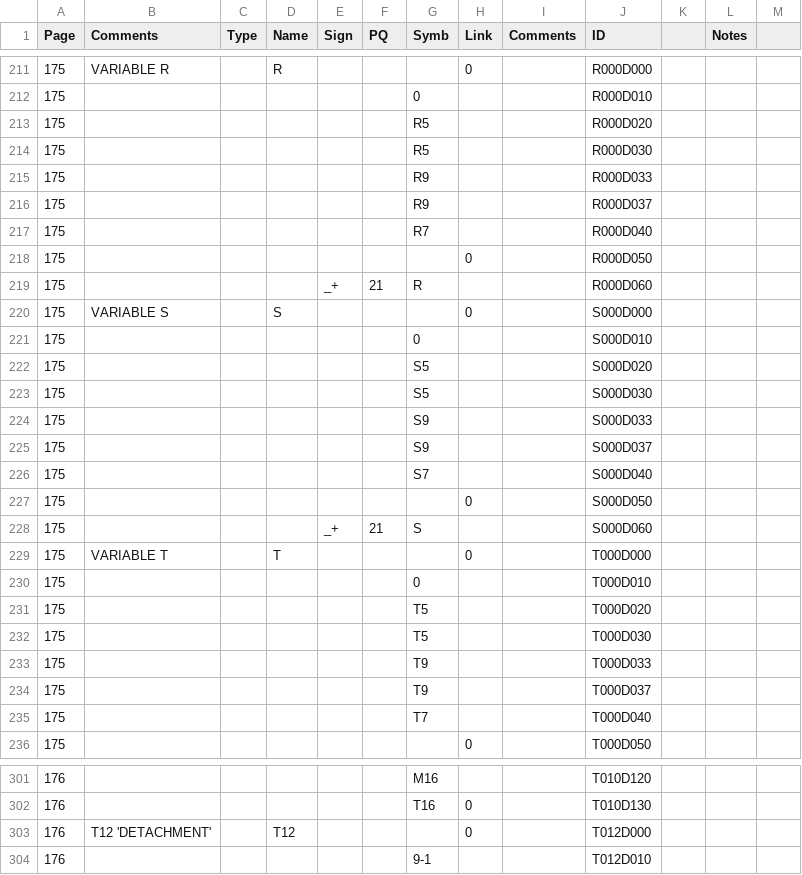
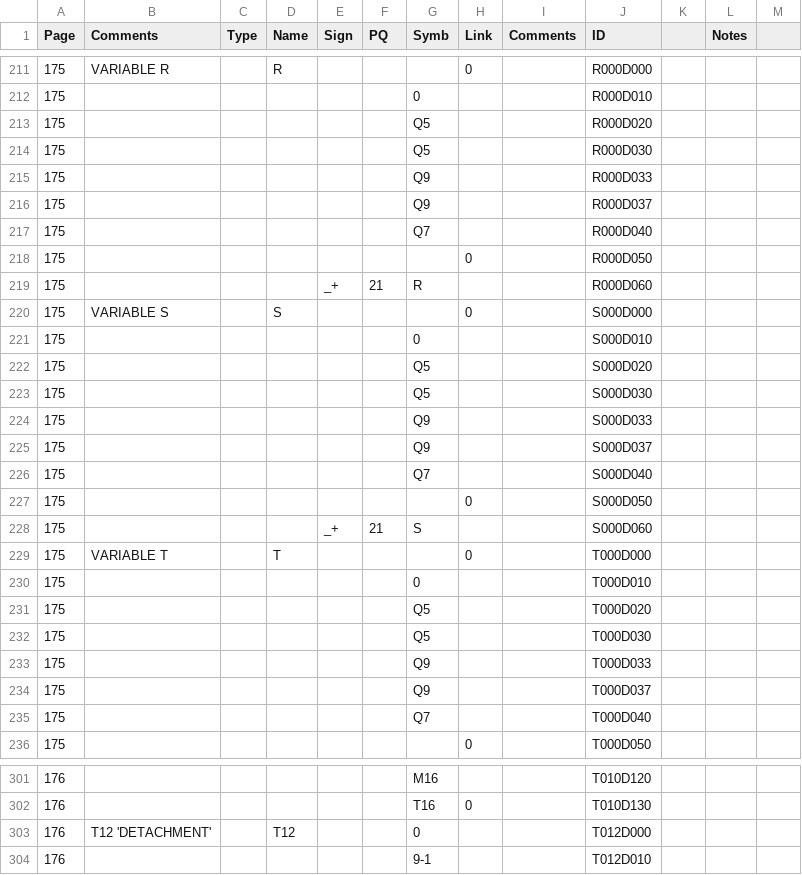
Before and after one commit to jeffshrager/IPL-V, a TSV file: LT/LT_IPL-V-DATA_171-182.tsv, drawn as a sheet; only a part is shown, gaps mark what is left out; the diff covers the shown part only.

```diff
--- a/LT/LT_IPL-V-DATA_171-182.tsv
+++ b/LT/LT_IPL-V-DATA_171-182.tsv
@@ -212,7 +212,7 @@ Page	Comments	Type	Name	Sign	PQ	Symb	Link	Comments	ID		Notes
 175						0			R000D010			
-175						R5			R000D020			
-175						R5			R000D030			
-175						R9			R000D033			
-175						R9			R000D037			
-175						R7			R000D040			
+175						Q5			R000D020			
+175						Q5			R000D030			
+175						Q9			R000D033			
+175						Q9			R000D037			
+175						Q7			R000D040			
 175							0		R000D050			
@@ -221,7 +221,7 @@ Page	Comments	Type	Name	Sign	PQ	Symb	Link	Comments	ID		Notes
 175						0			S000D010			
-175						S5			S000D020			
-175						S5			S000D030			
-175						S9			S000D033			
-175						S9			S000D037			
-175						S7			S000D040			
+175						Q5			S000D020			
+175						Q5			S000D030			
+175						Q9			S000D033			
+175						Q9			S000D037			
+175						Q7			S000D040			
 175							0		S000D050			
@@ -230,7 +230,7 @@ Page	Comments	Type	Name	Sign	PQ	Symb	Link	Comments	ID		Notes
 175						0			T000D010			
-175						T5			T000D020			
-175						T5			T000D030			
-175						T9			T000D033			
-175						T9			T000D037			
-175						T7			T000D040			
+175						Q5			T000D020			
+175						Q5			T000D030			
+175						Q9			T000D033			
+175						Q9			T000D037			
+175						Q7			T000D040			
 175							0		T000D050			
@@ -302,3 +302,3 @@ Page	Comments	Type	Name	Sign	PQ	Symb	Link	Comments	ID		Notes
 176						T16	0		T010D130			
-176	T12 'DETACHMENT'		T12				0		T012D000			
+176	T12 'DETACHMENT'		T12			0			T012D000			
 176						9-1			T012D010			
```
Also changed, not shown: 11 edited cells elsewhere in this file, LT/LT_IPL-V-CODE_129-170.tsv, LT/LT_IPL-V-CODE_183-184.tsv, 3 other files.
